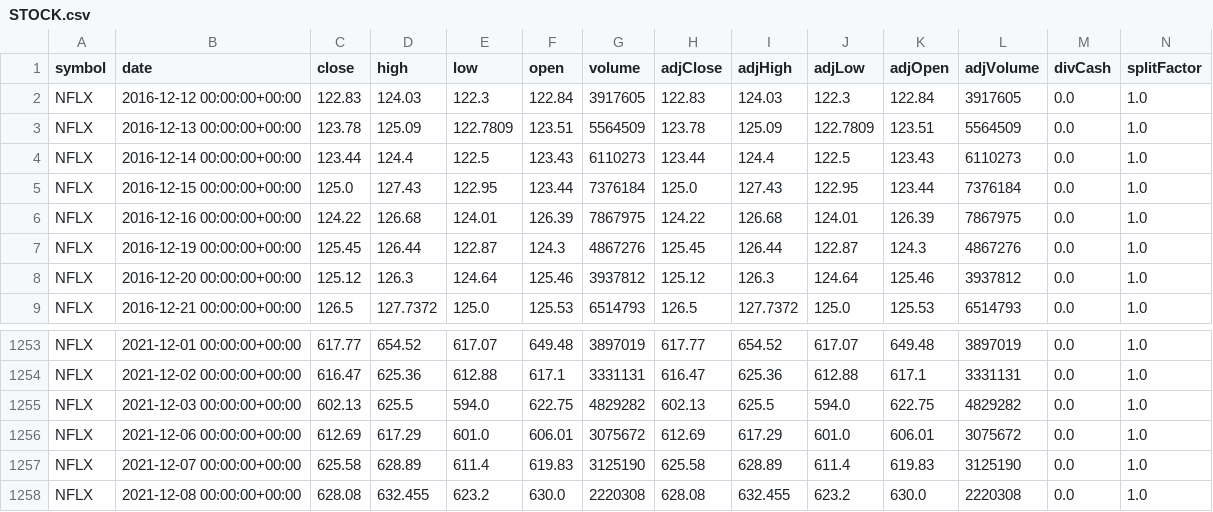
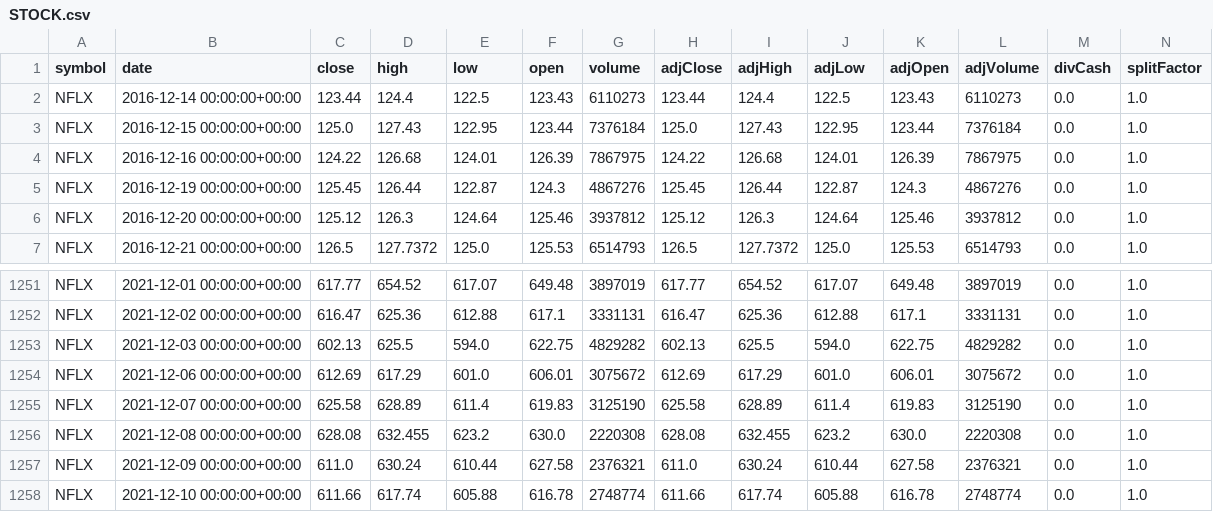
Before and after one commit to NipunSharma2902/MinorProject, a CSV file: Model Data/STOCK.csv, drawn as a sheet; only a part is shown, gaps mark what is left out; removed rows and columns are numbered as before the commit, all else as after; the diff names each change by its address in the sheet, - before the commit and + after, or states it on an @@ line.

```diff
--- a/Model Data/STOCK.csv
+++ b/Model Data/STOCK.csv
-row 2: NFLX | 2016-12-12 00:00:00+00:00 | 122.83 | 124.03 | 122.3 | 122.84 | 3917605 | 122.83 | 124.03 | 122.3 | 122.84 | 3917605 | 0.0 | 1.0
-row 3: NFLX | 2016-12-13 00:00:00+00:00 | 123.78 | 125.09 | 122.7809 | 123.51 | 5564509 | 123.78 | 125.09 | 122.7809 | 123.51 | 5564509 | 0.0 | 1.0
+row 1257: NFLX | 2021-12-09 00:00:00+00:00 | 611.0 | 630.24 | 610.44 | 627.58 | 2376321 | 611.0 | 630.24 | 610.44 | 627.58 | 2376321 | 0.0 | 1.0
+row 1258: NFLX | 2021-12-10 00:00:00+00:00 | 611.66 | 617.74 | 605.88 | 616.78 | 2748774 | 611.66 | 617.74 | 605.88 | 616.78 | 2748774 | 0.0 | 1.0
```
Also changed, not shown: Model Data/predict.csv, 4 other files.
